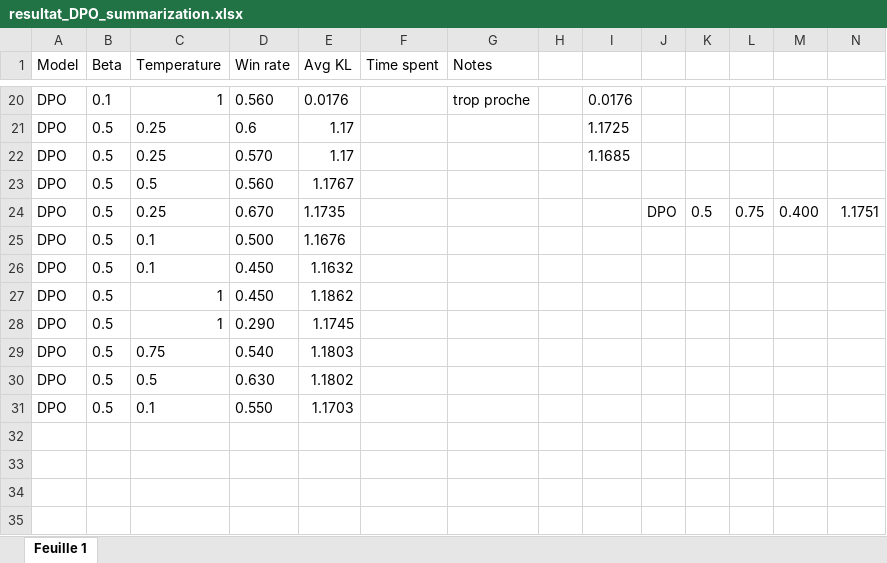
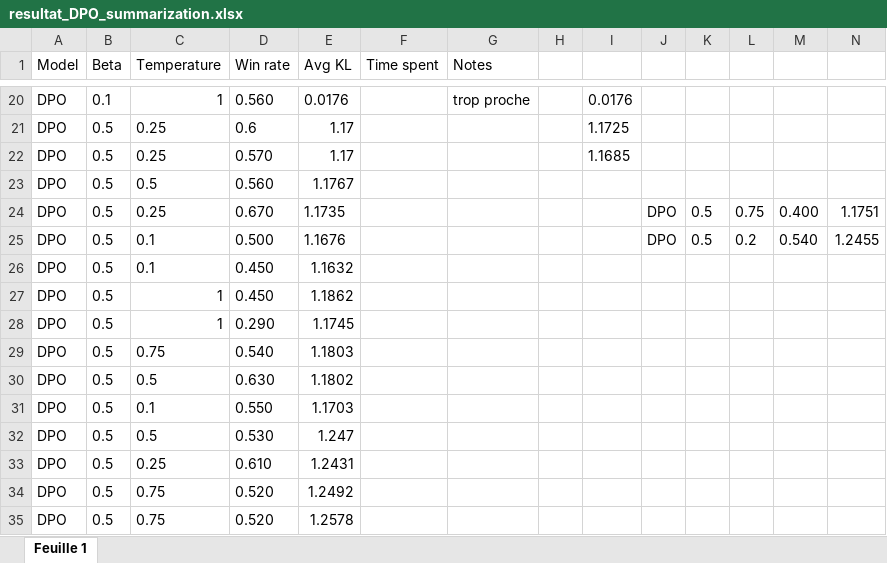
Before and after one commit to Jalalbaim/Direct-Preference-Optimization, an Excel workbook: resultat_DPO_summarization.xlsx, sheet Feuille 1, drawn as a sheet; only a part is shown, gaps mark what is left out; values as stored, in another font and other column widths than the file's, no borders; charts and pictures not drawn; the diff names each change by its address in the sheet, - before the commit and + after, or states it on an @@ line.

```diff
--- a/resultat_DPO_summarization.xlsx (sheet Feuille 1)
+++ b/resultat_DPO_summarization.xlsx (sheet Feuille 1)
-J25: (empty)
+J25: DPO
-K25: (empty)
+K25: 0.5
-L25: (empty)
+L25: 0.2
-M25: (empty)
+M25: 0.540
-N25: (empty)
+N25: 1.2455
+row 32: DPO | 0.5 | 0.5 | 0.530 | 1.247
+row 33: DPO | 0.5 | 0.25 | 0.610 | 1.2431
+row 34: DPO | 0.5 | 0.75 | 0.520 | 1.2492
+row 35: DPO | 0.5 | 0.75 | 0.520 | 1.2578
```
Also changed, not shown: 2 other files.
